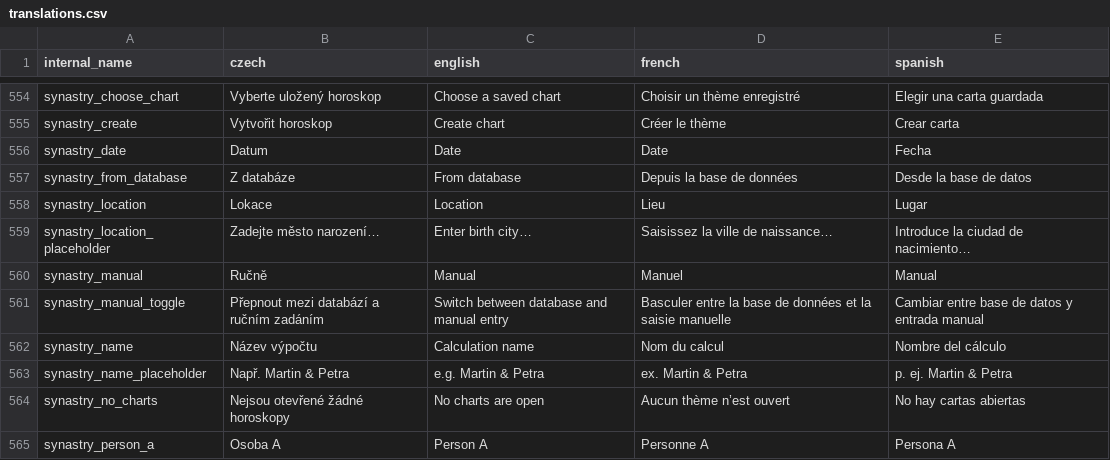
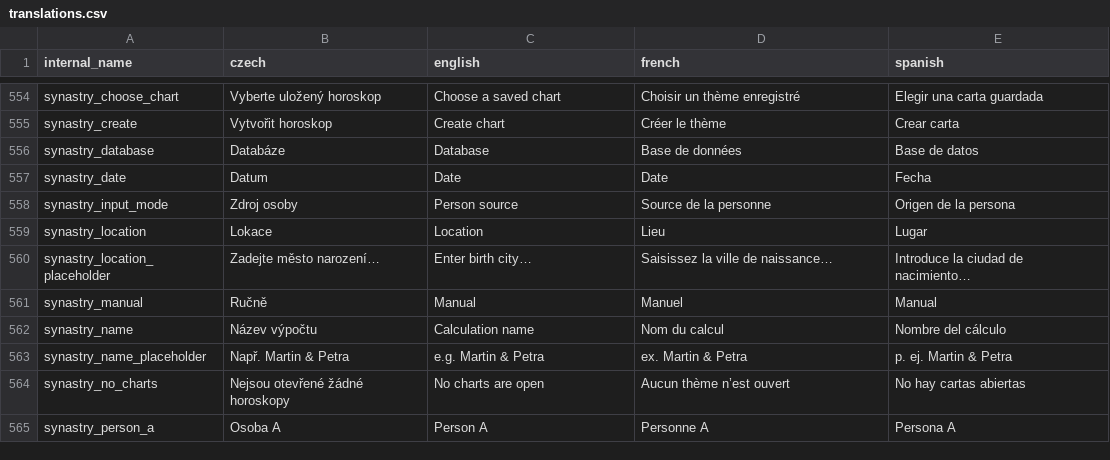
Before and after one commit to kefer-astrology/tauri-application, a CSV file: translations.csv, drawn as a sheet; only a part is shown, gaps mark what is left out.

Commit message:
chore: synastry and create new sharing components

```diff
--- a/translations.csv
+++ b/translations.csv
@@ -555,4 +555,5 @@ internal_name,czech,english,french,spanish
 "synastry_create","Vytvořit horoskop","Create chart","Créer le thème","Crear carta"
+"synastry_database","Databáze","Database","Base de données","Base de datos"
 "synastry_date","Datum","Date","Date","Fecha"
-"synastry_from_database","Z databáze","From database","Depuis la base de données","Desde la base de datos"
+"synastry_input_mode","Zdroj osoby","Person source","Source de la personne","Origen de la persona"
 "synastry_location","Lokace","Location","Lieu","Lugar"
@@ -560,3 +561,2 @@ internal_name,czech,english,french,spanish
 "synastry_manual","Ručně","Manual","Manuel","Manual"
-"synastry_manual_toggle","Přepnout mezi databází a ručním zadáním","Switch between database and manual entry","Basculer entre la base de données et la saisie manuelle","Cambiar entre base de datos y entrada manual"
 "synastry_name","Název výpočtu","Calculation name","Nom du calcul","Nombre del cálculo"
```
Also changed, not shown: 13 other files.
